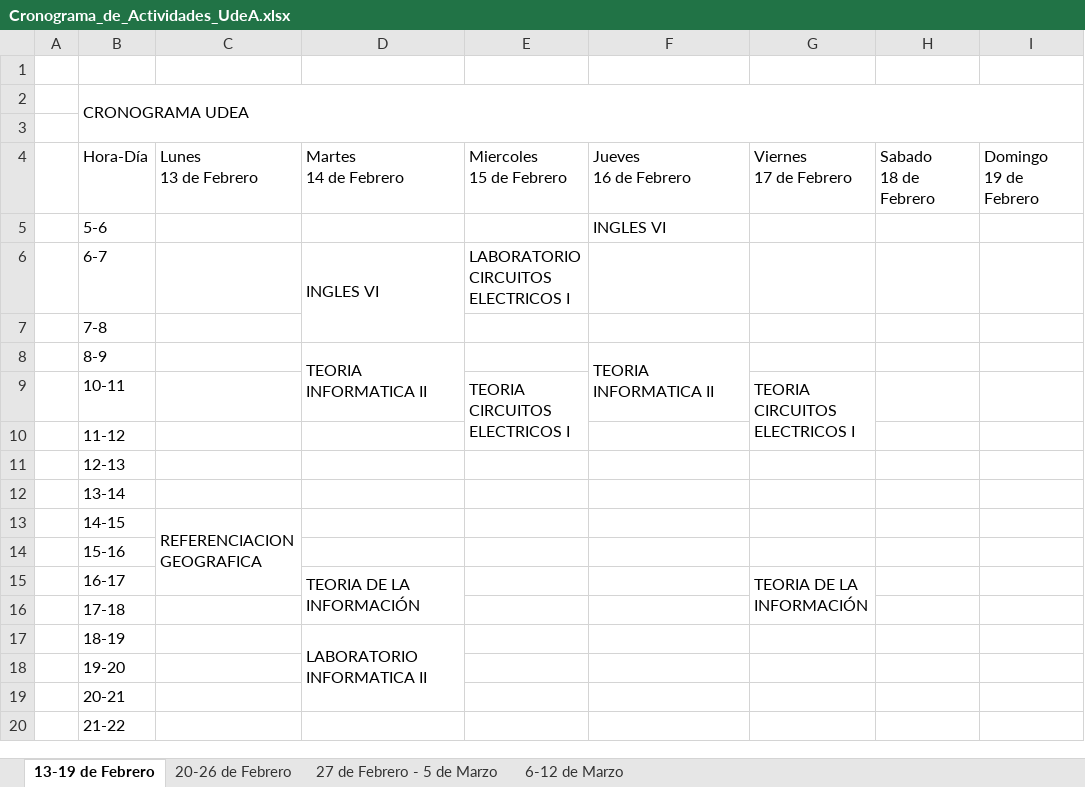
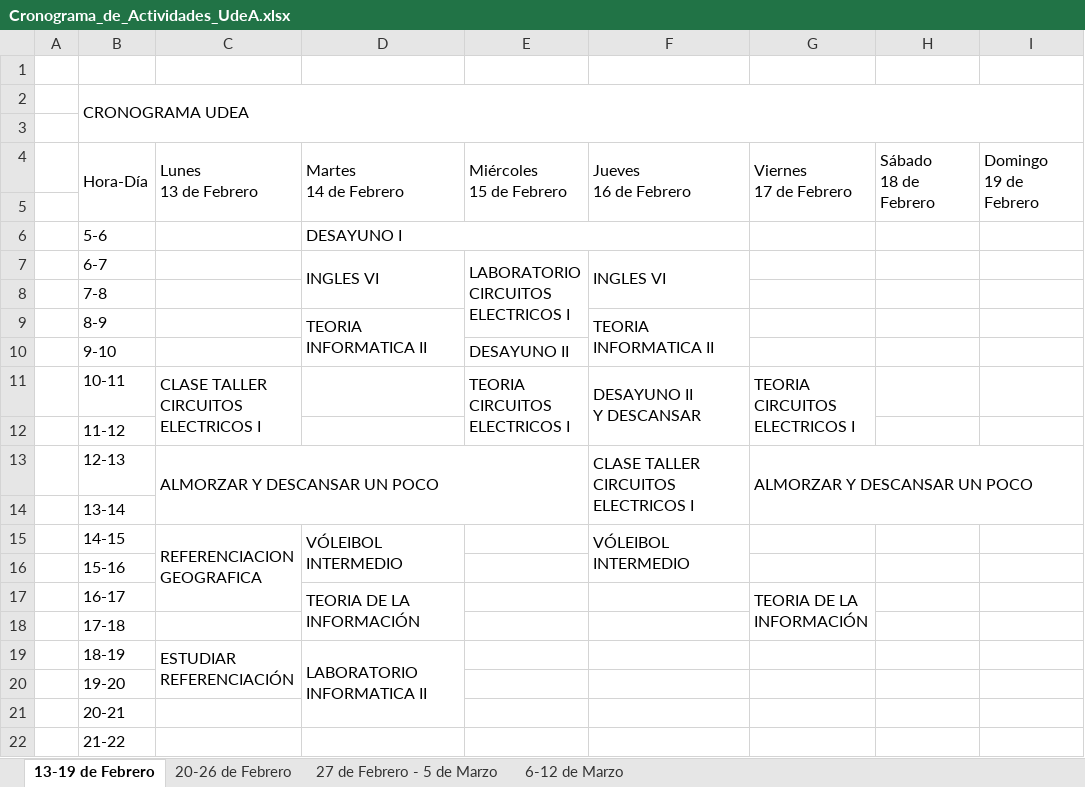
Before and after one commit to DanielOrtizb/Cronograma_UdeA_2023-1_Daniel_Ortiz_B., an Excel workbook: Cronograma_de_Actividades_UdeA.xlsx, sheet 13-19 de Febrero, drawn as a sheet; only a part is shown; values as stored, in another font and other column widths than the file's, no cell formats; removed rows and columns are numbered as before the commit, all else as after; ↵ is a line break in a cell; the diff names each change by its address in the sheet, - before the commit and + after, or states it on an @@ line.

```diff
--- a/Cronograma_de_Actividades_UdeA.xlsx (sheet 13-19 de Febrero)
+++ b/Cronograma_de_Actividades_UdeA.xlsx (sheet 13-19 de Febrero)
+B4:B5 merged
+C4:C5 merged
+D4:D5 merged
-E4: Miercoles ↵ 15 de Febrero
+E4: Miércoles ↵ 15 de Febrero
+E4:E5 merged
+F4:F5 merged
+G4:G5 merged
-H4: Sabado ↵ 18 de Febrero
+H4: Sábado ↵ 18 de Febrero
+H4:H5 merged
+I4:I5 merged
+row 5: (empty)
-D6 (Martes 14 de Febrero): (empty)
+D6 (Martes 14 de Febrero): DESAYUNO I
+D6:F6 merged
-F6 (Jueves 16 de Febrero): INGLES VI
+F6 (Jueves 16 de Febrero): (empty)
+E7:E9 merged
-F7 (Jueves 16 de Febrero): (empty)
+F7 (Jueves 16 de Febrero): INGLES VI
+F7:F8 merged
-D8:D9 merged
+D9:D10 merged
-F8:F9 merged
+F9:F10 merged
+row 10:  | 9-10 |  |  | DESAYUNO II
-C11 (Lunes 13 de Febrero): (empty)
+C11 (Lunes 13 de Febrero): CLASE TALLER ↵ CIRCUITOS ↵ ELECTRICOS I
+C11:C12 merged
-F11 (Jueves 16 de Febrero): (empty)
+F11 (Jueves 16 de Febrero): DESAYUNO II ↵ Y DESCANSAR
+F11:F12 merged
-C13 (Lunes 13 de Febrero): (empty)
+C13 (Lunes 13 de Febrero): ALMORZAR Y DESCANSAR UN POCO
+C13:E14 merged
-F13 (Jueves 16 de Febrero): (empty)
+F13 (Jueves 16 de Febrero): CLASE TALLER ↵ CIRCUITOS ↵ ELECTRICOS I
+F13:F14 merged
-G13 (Viernes 17 de Febrero): (empty)
+G13 (Viernes 17 de Febrero): ALMORZAR Y DESCANSAR UN POCO
+G13:I14 merged
-D15 (Martes 14 de Febrero): (empty)
+D15 (Martes 14 de Febrero): VÓLEIBOL INTERMEDIO
+D15:D16 merged
-F15 (Jueves 16 de Febrero): (empty)
+F15 (Jueves 16 de Febrero): VÓLEIBOL INTERMEDIO
+F15:F16 merged
-C19 (Lunes 13 de Febrero): (empty)
+C19 (Lunes 13 de Febrero): ESTUDIAR ↵ REFERENCIACIÓN
+C19:C20 merged
```
Also changed, not shown: sheet 27 de Febrero - 5 de Marzo, sheet 20-26 de Febrero, sheet 6-12 de Marzo, cell formats.
